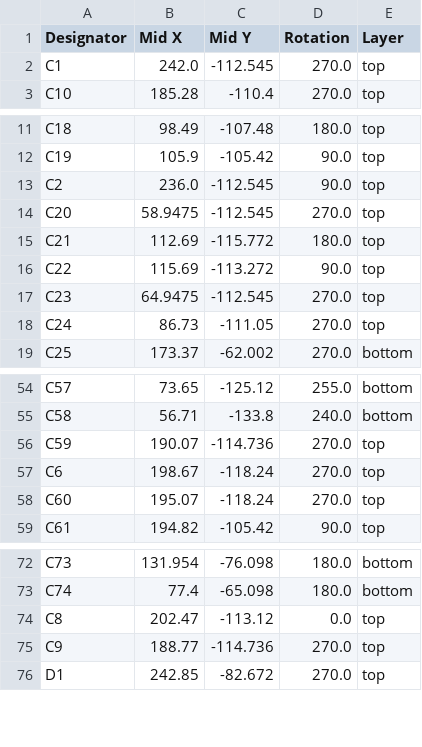
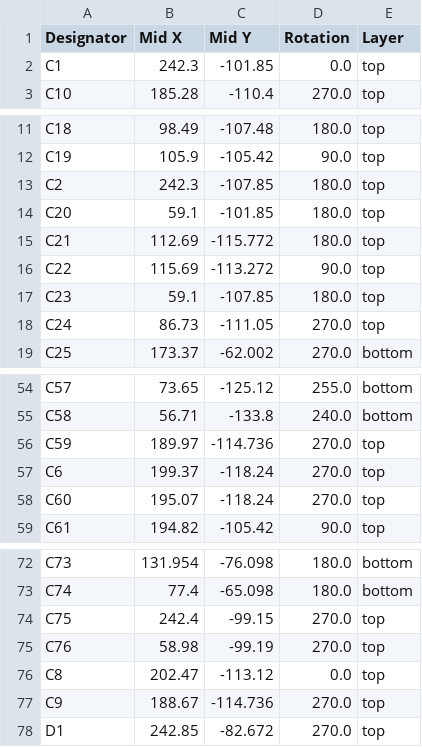
Before and after one commit to waffle87/sweep, a CSV file: production/positions.csv, drawn as a sheet; only a part is shown, gaps mark what is left out; the diff covers the shown part only.

```diff
--- a/production/positions.csv
+++ b/production/positions.csv
@@ -1,3 +1,3 @@
 Designator,Mid X,Mid Y,Rotation,Layer
-C1,242.0,-112.545,270.0,top
+C1,242.3,-101.85,0.0,top
 C10,185.28,-110.4,270.0,top
@@ -12,7 +12,7 @@ C18,98.49,-107.48,180.0,top
 C19,105.9,-105.42,90.0,top
-C2,236.0,-112.545,90.0,top
-C20,58.9475,-112.545,270.0,top
+C2,242.3,-107.85,180.0,top
+C20,59.1,-101.85,180.0,top
 C21,112.69,-115.772,180.0,top
 C22,115.69,-113.272,90.0,top
-C23,64.9475,-112.545,270.0,top
+C23,59.1,-107.85,180.0,top
 C24,86.73,-111.05,270.0,top
@@ -55,4 +55,4 @@ C57,73.65,-125.12,255.0,bottom
 C58,56.71,-133.8,240.0,bottom
-C59,190.07,-114.736,270.0,top
-C6,198.67,-118.24,270.0,top
+C59,189.97,-114.736,270.0,top
+C6,199.37,-118.24,270.0,top
 C60,195.07,-118.24,270.0,top
@@ -73,4 +73,6 @@ C73,131.954,-76.098,180.0,bottom
 C74,77.4,-65.098,180.0,bottom
+C75,242.4,-99.15,270.0,top
+C76,58.98,-99.19,270.0,top
 C8,202.47,-113.12,0.0,top
-C9,188.77,-114.736,270.0,top
+C9,188.67,-114.736,270.0,top
 D1,242.85,-82.672,270.0,top
```
Also changed, not shown: 9 added rows, 3 removed rows and 9 edited cells elsewhere in this file, production/bom.csv, 9 other files.
